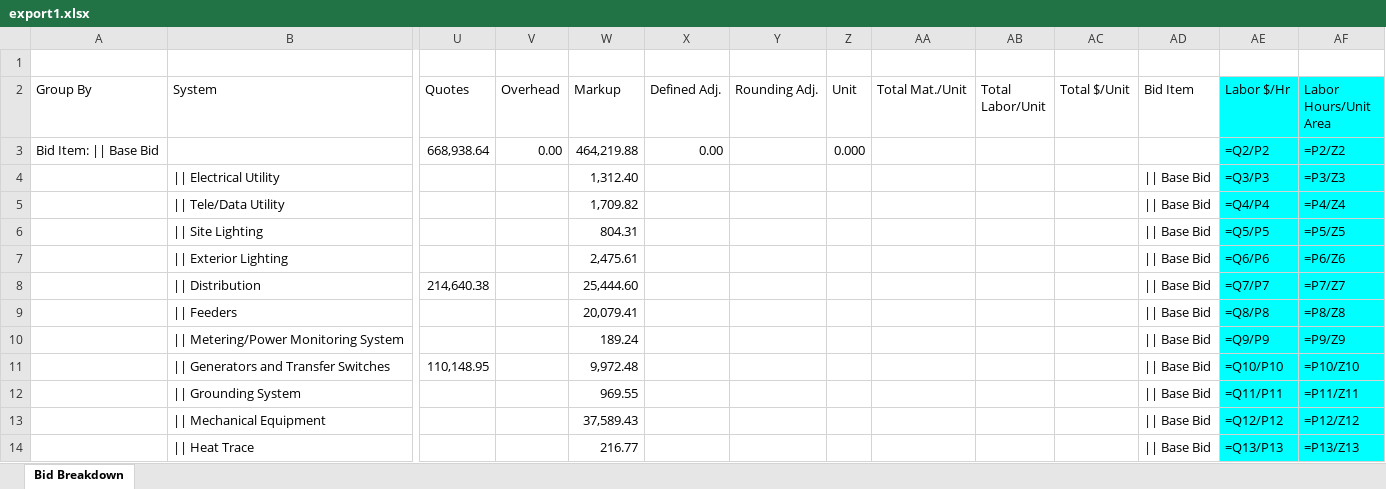
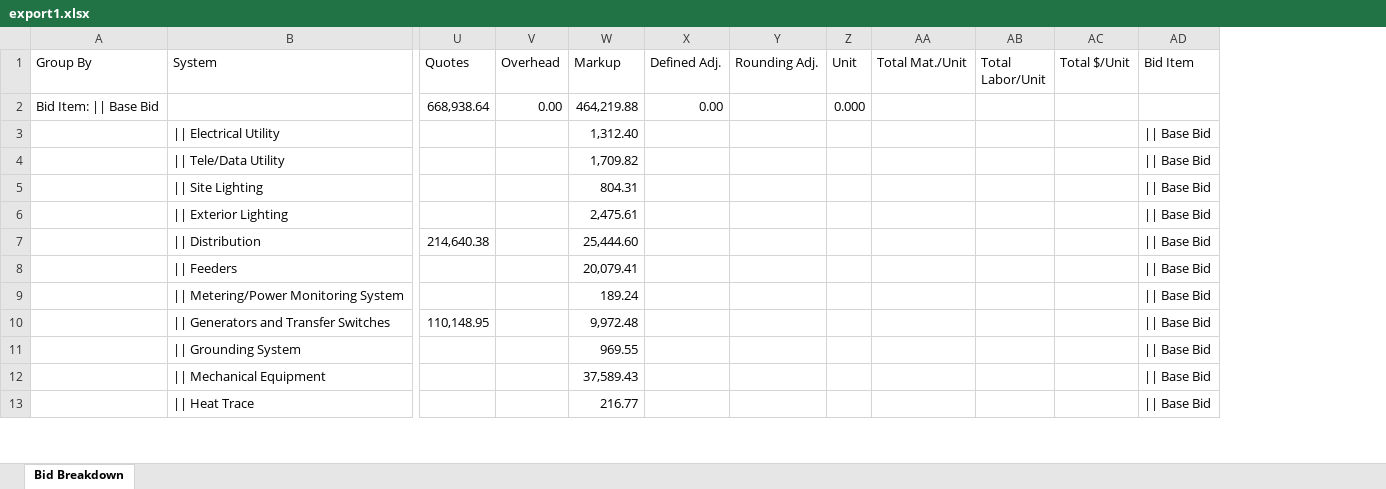
Before and after one commit to TiltMagic/ExcelMetrics, an Excel workbook: export1.xlsx, sheet Bid Breakdown, drawn as a sheet; only a part is shown, gaps mark what is left out; values as stored, in another font and other column widths than the file's, no borders; formulas without a stored value are shown as written; removed rows and columns are numbered as before the commit, all else as after; rows hold the shown columns only; the diff names each change by its address in the sheet, - before the commit and + after, or states it on an @@ line.

```diff
--- a/export1.xlsx (sheet Bid Breakdown)
+++ b/export1.xlsx (sheet Bid Breakdown)
-column AE (Labor $/Hr), rows 3-14: =Q2/P2 | =Q3/P3 | =Q4/P4 | =Q5/P5 | =Q6/P6 | =Q7/P7 | =Q8/P8 | =Q9/P9 | =Q10/P10 | =Q11/P11 | =Q12/P12 | =Q13/P13
-column AF (Labor Hours/Unit Area), rows 3-14: =P2/Z2 | =P3/Z3 | =P4/Z4 | =P5/Z5 | =P6/Z6 | =P7/Z7 | =P8/Z8 | =P9/Z9 | =P10/Z10 | =P11/Z11 | =P12/Z12 | =P13/Z13
-row 1: (empty)
```
Also changed, not shown: export2.xlsx, export3.xlsx, 3 other files.
